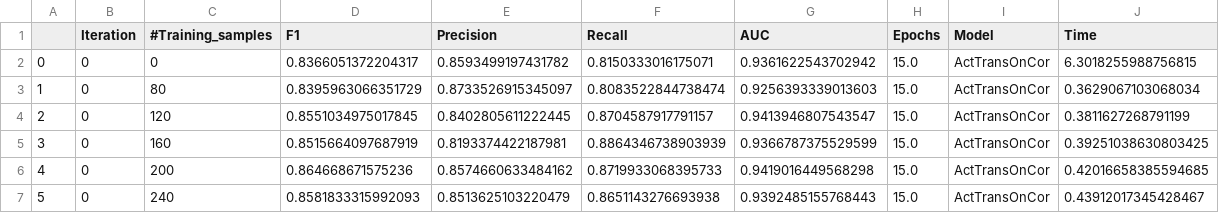
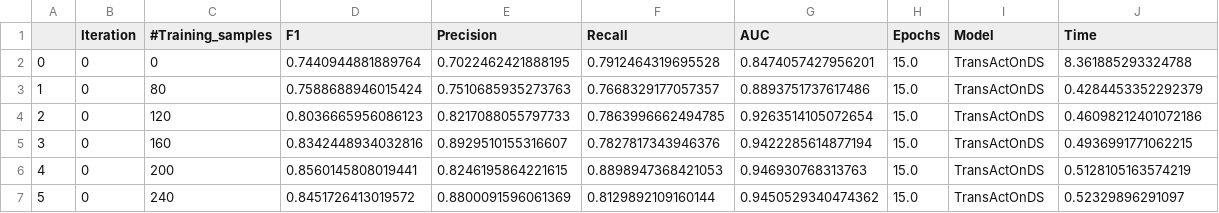
Before and after one commit to ljhoh1/Dissertation_Data_2, a CSV file: Active/res_trans_DS.csv, drawn as a sheet; only a part is shown; the diff covers the shown part only.

```diff
--- a/Active/res_trans_DS.csv
+++ b/Active/res_trans_DS.csv
@@ -1,7 +1,7 @@
 ,Iteration,#Training_samples,F1,Precision,Recall,AUC,Epochs,Model,Time
-0,0,0,0.8366051372204317,0.8593499197431782,0.8150333016175071,0.9361622543702942,15.0,ActTransOnCor,6.3018255988756815
-1,0,80,0.8395963066351729,0.8733526915345097,0.8083522844738474,0.9256393339013603,15.0,ActTransOnCor,0.3629067103068034
-2,0,120,0.8551034975017845,0.8402805611222445,0.8704587917791157,0.9413946807543547,15.0,ActTransOnCor,0.3811627268791199
-3,0,160,0.8515664097687919,0.8193374422187981,0.8864346738903939,0.9366787375529599,15.0,ActTransOnCor,0.39251038630803425
-4,0,200,0.864668671575236,0.8574660633484162,0.8719933068395733,0.9419016449568298,15.0,ActTransOnCor,0.42016658385594685
-5,0,240,0.8581833315992093,0.8513625103220479,0.8651143276693938,0.9392485155768443,15.0,ActTransOnCor,0.43912017345428467
+0,0,0,0.7440944881889764,0.7022462421888195,0.7912464319695528,0.8474057427956201,15.0,TransActOnDS,8.361885293324788
+1,0,80,0.7588688946015424,0.7510685935273763,0.7668329177057357,0.8893751737617486,15.0,TransActOnDS,0.4284453352292379
+2,0,120,0.8036665956086123,0.8217088055797733,0.7863996662494785,0.9263514105072654,15.0,TransActOnDS,0.46098212401072186
+3,0,160,0.8342448934032816,0.8929510155316607,0.7827817343946376,0.9422285614877194,15.0,TransActOnDS,0.4936991771062215
+4,0,200,0.8560145808019441,0.8246195864221615,0.8898947368421053,0.946930768313763,15.0,TransActOnDS,0.5128105163574219
+5,0,240,0.8451726413019572,0.8800091596061369,0.8129892109160144,0.9450529340474362,15.0,TransActOnDS,0.52329896291097
```
Also changed, not shown: 5 added rows and 90 edited cells elsewhere in this file, Active/res_trans_Cora.csv, 1 other file.
